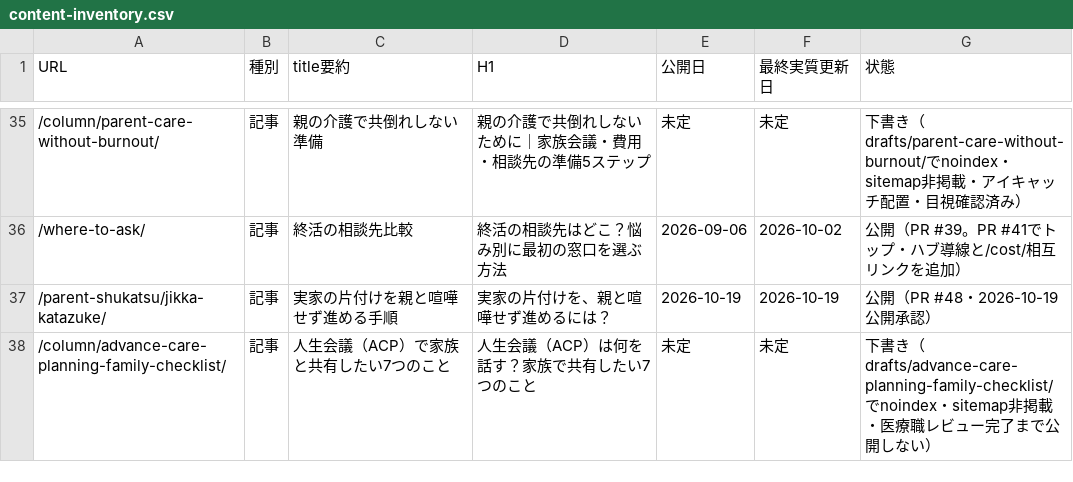
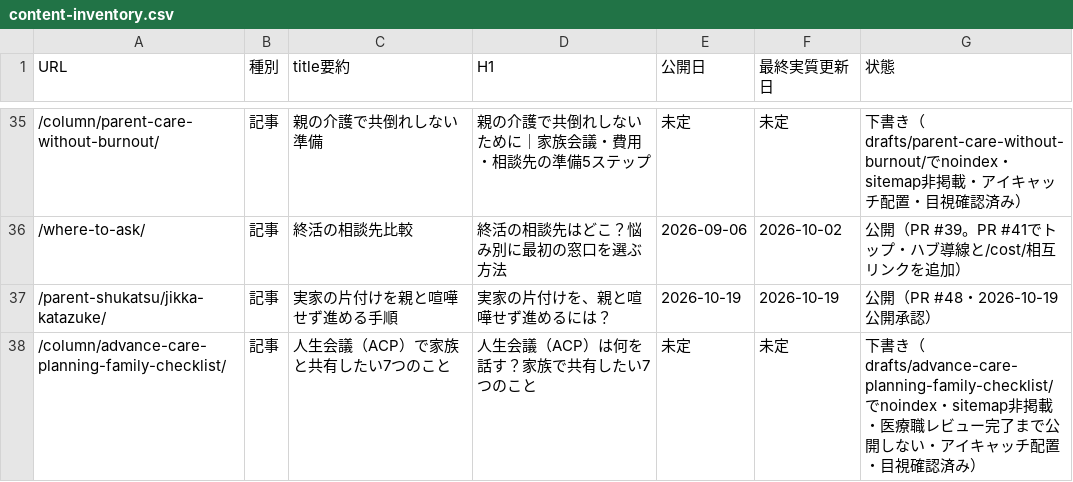
Before and after one commit to tfqys680-jpg/shukatsu-site, a CSV file: docs/seo/content-inventory.csv, drawn as a sheet; only a part is shown, gaps mark what is left out.

```diff
--- a/docs/seo/content-inventory.csv
+++ b/docs/seo/content-inventory.csv
@@ -37,2 +37,2 @@ URL,種別,title要約,H1,公開日,最終実質更新日,状態
 /parent-shukatsu/jikka-katazuke/,記事,実家の片付けを親と喧嘩せず進める手順,実家の片付けを、親と喧嘩せず進めるには？,2026-10-19,2026-10-19,公開（PR #48・2026-10-19公開承認）
-/column/advance-care-planning-family-checklist/,記事,人生会議（ACP）で家族と共有したい7つのこと,人生会議（ACP）は何を話す？家族で共有したい7つのこと,未定,未定,下書き（drafts/advance-care-planning-family-checklist/でnoindex・sitemap非掲載・医療職レビュー完了まで公開しない）
+/column/advance-care-planning-family-checklist/,記事,人生会議（ACP）で家族と共有したい7つのこと,人生会議（ACP）は何を話す？家族で共有したい7つのこと,未定,未定,下書き（drafts/advance-care-planning-family-checklist/でnoindex・sitemap非掲載・医療職レビュー完了まで公開しない・アイキャッチ配置・目視確認済み）
```
Also changed, not shown: 3 other files.
